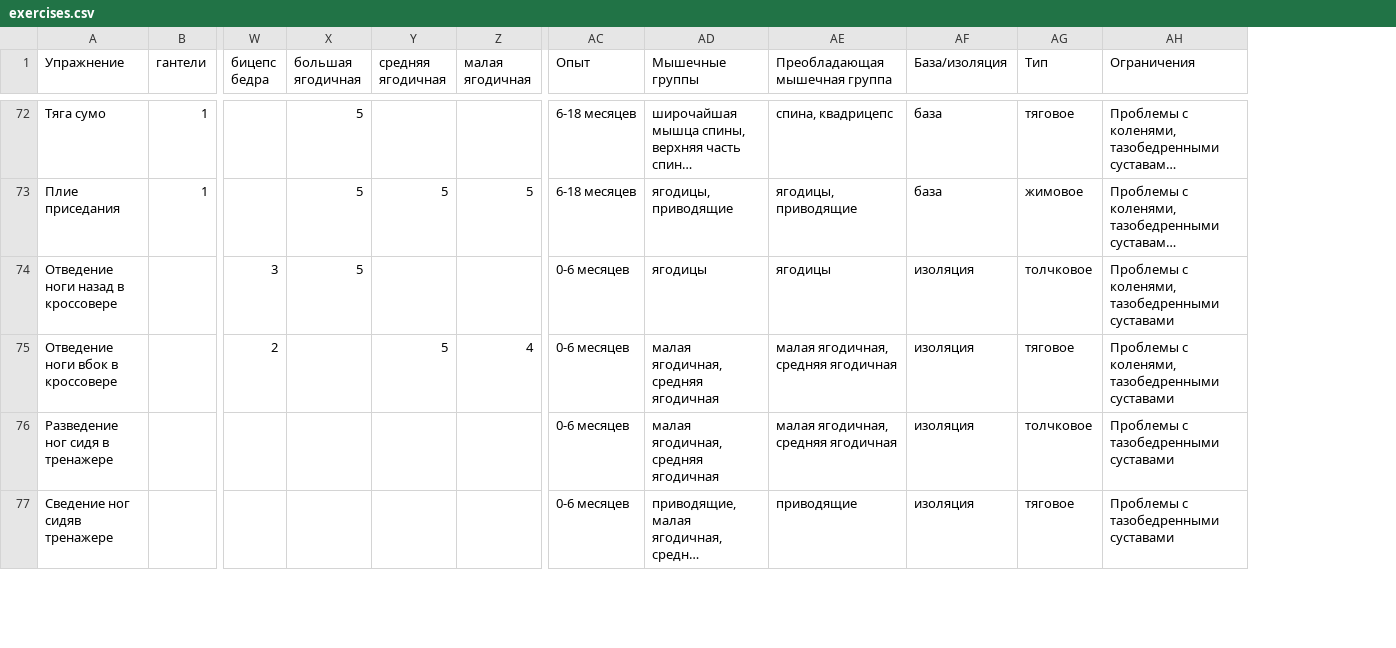
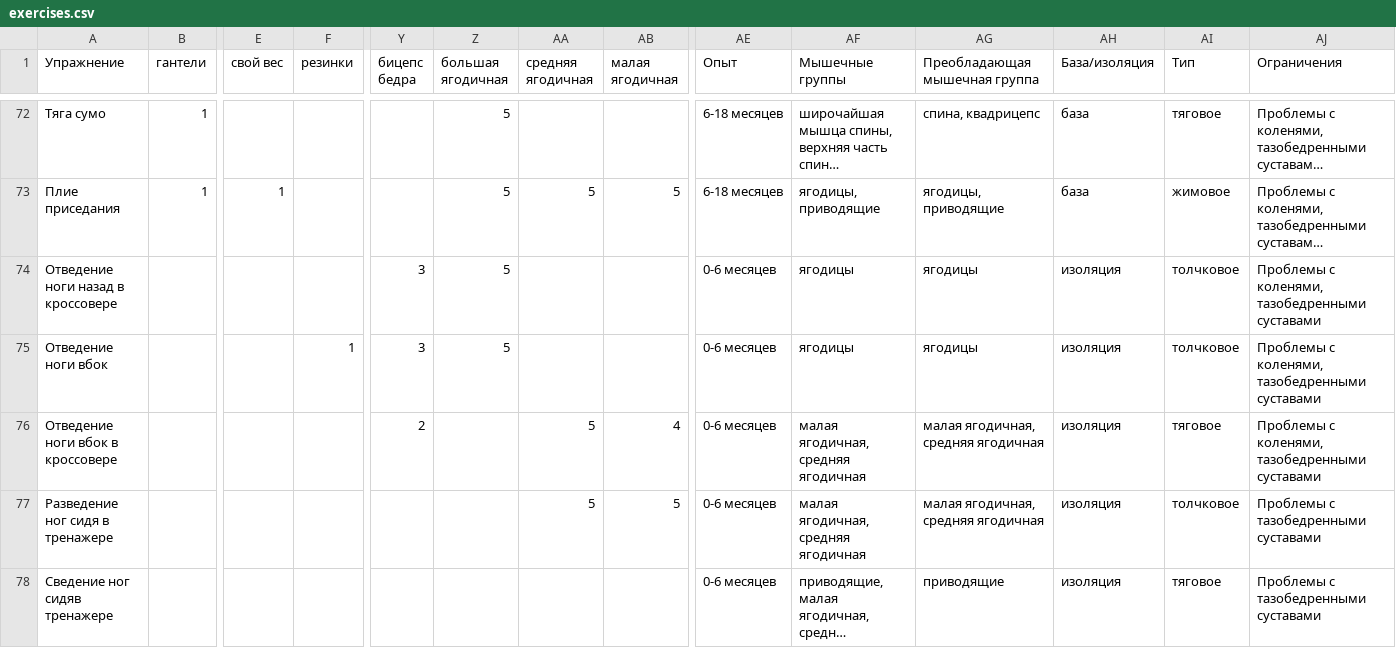
Before and after one commit to mvolchenkova/Course_work_SVCH, a CSV file: express/exercises.csv, drawn as a sheet; only a part is shown, gaps mark what is left out; long unchanged cells end in …; addresses are those after the commit; rows hold the shown columns only; the diff covers the shown part only; the diff names each change by its address in the sheet, - before the commit and + after, or states it on an @@ line.

Commit message:
feat: add fitness-band exercise type

```diff
--- a/express/exercises.csv
+++ b/express/exercises.csv
+column E (свой вес), row 73: 1
+column F (резинки), empty
+row 75: Отведение ноги вбок |  |  | 1 | 3 | 5 |  |  | 0-6 месяцев | ягодицы | ягодицы | изоляция | толчковое | Проблемы с коленями, тазобедренными суставами
-AA77 (средняя ягодичная): (empty)
+AA77 (средняя ягодичная): 5
-AB77 (малая ягодичная): (empty)
+AB77 (малая ягодичная): 5
```
Also changed, not shown: 5 edited cells elsewhere in this file, 8 other files.
